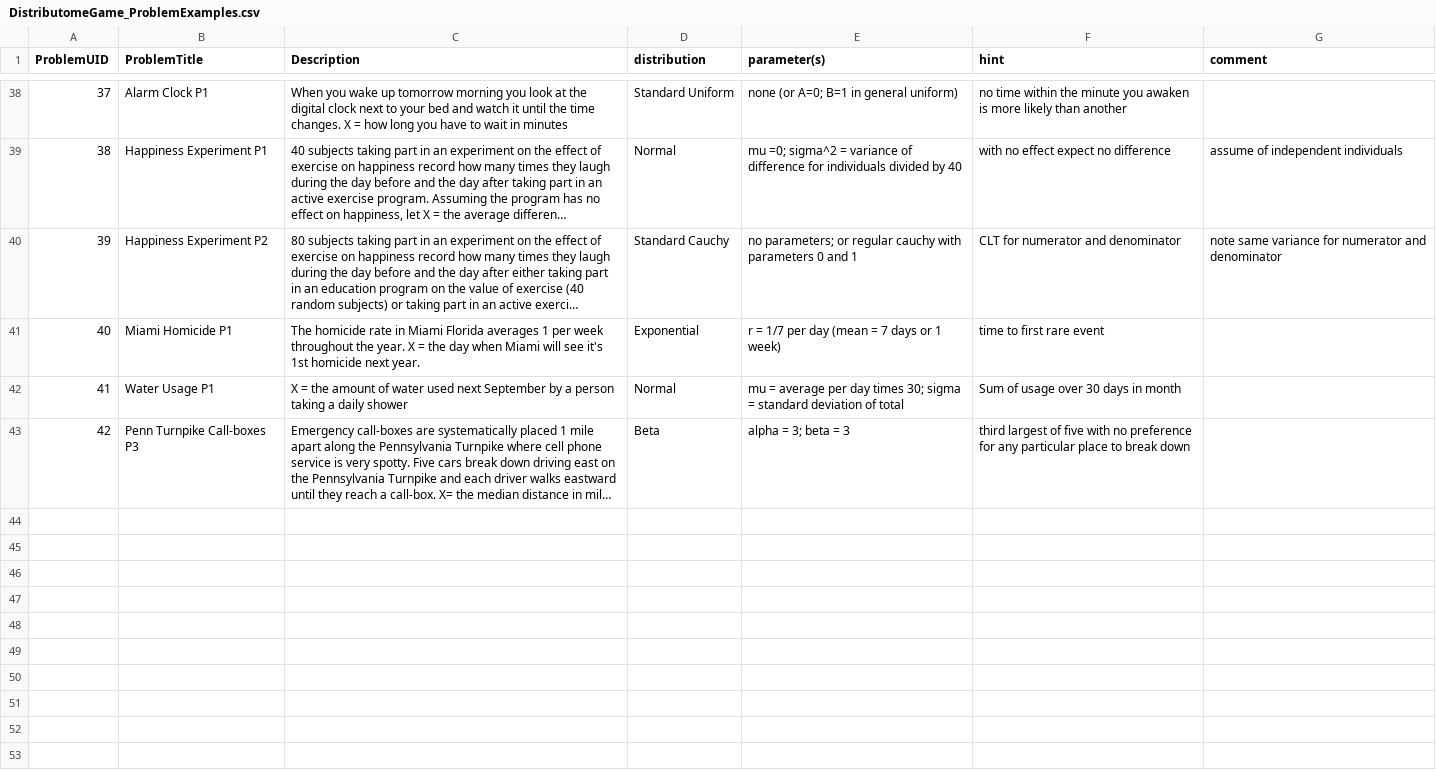
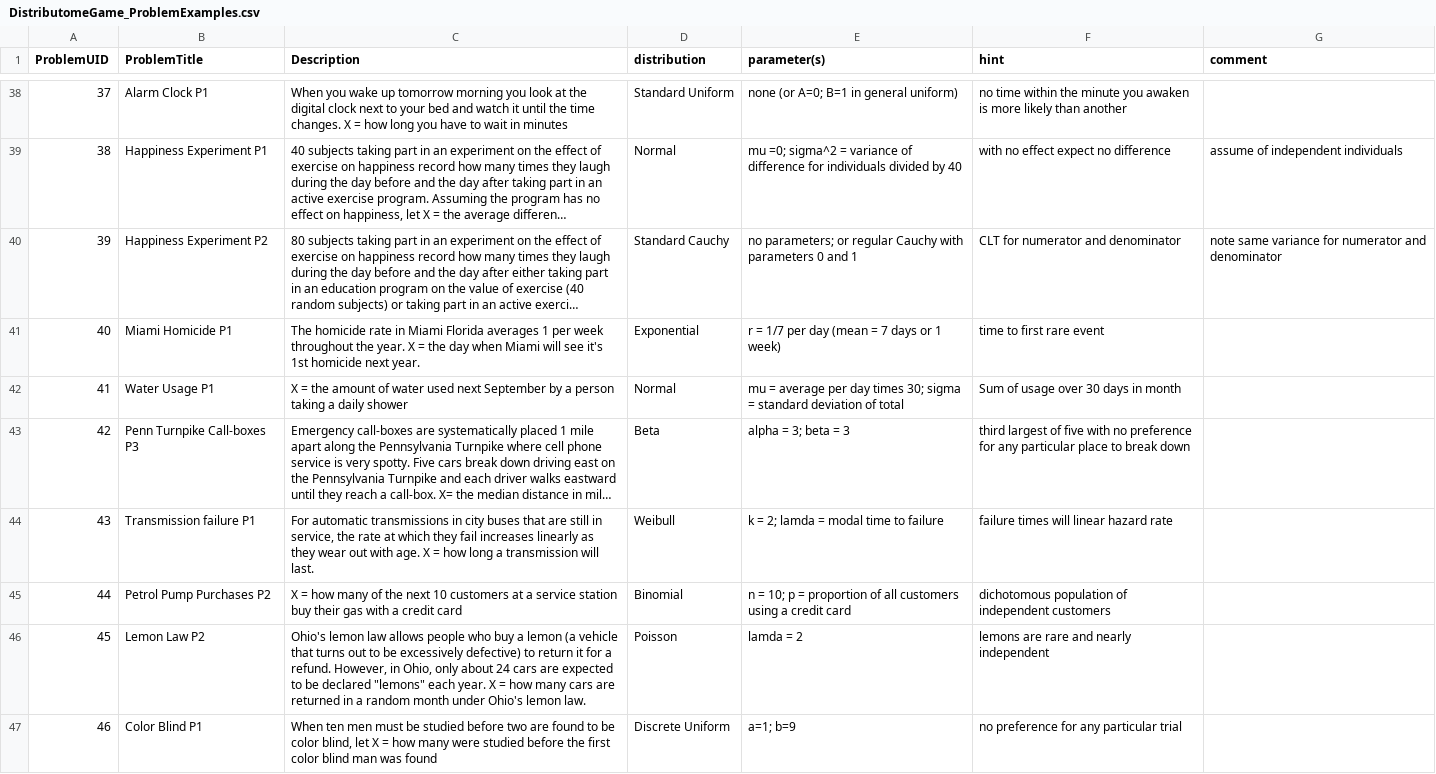
Before and after one commit to SOCRedu/distribitome, a CSV file: web_site/V3/data/DistributomeGame_ProblemExamples.csv, drawn as a sheet; only a part is shown, gaps mark what is left out; long unchanged cells end in …; the diff covers the shown part only; the diff names each change by its address in the sheet, - before the commit and + after, or states it on an @@ line.

Commit message:
Added four more examples (N=46), included a Weibull example, and corrected several spelling mistakes.

```diff
--- a/web_site/V3/data/DistributomeGame_ProblemExamples.csv
+++ b/web_site/V3/data/DistributomeGame_ProblemExamples.csv
-E40 (parameter(s)): …or regular cauchy with parameters…
+E40 (parameter(s)): …or regular Cauchy with parameters…
+row 44: 43 | Transmission failure P1 | For automatic transmissions in city buses that are still in service, the rate at which they fail increases linearly as they wear out with age. X = how long a transmission will last. | Weibull | k = 2; lamda = modal time to failure | failure times will linear hazard rate
+row 45: 44 | Petrol Pump Purchases P2 | X = how many of the next 10 customers at a service station buy their gas with a credit card | Binomial | n = 10; p = proportion of all customers using a credit card | dichotomous population of independent customers
+row 46: 45 | Lemon Law P2 | Ohio's lemon law allows people who buy a lemon (a vehicle that turns out to be excessively defective) to return it for a refund. However, in Ohio, only about 24 cars are expected to be declared "lemons" each year. X = how many cars are returned in a random month under Ohio's lemon law. | Poisson | lamda = 2 | lemons are rare and nearly independent
+row 47: 46 | Color Blind P1 | When ten men must be studied before two are found to be color blind, let X = how many were studied before the first color blind man was found | Discrete Uniform | a=1; b=9 | no preference for any particular trial
```
Also changed, not shown: 14 edited cells elsewhere in this file.
